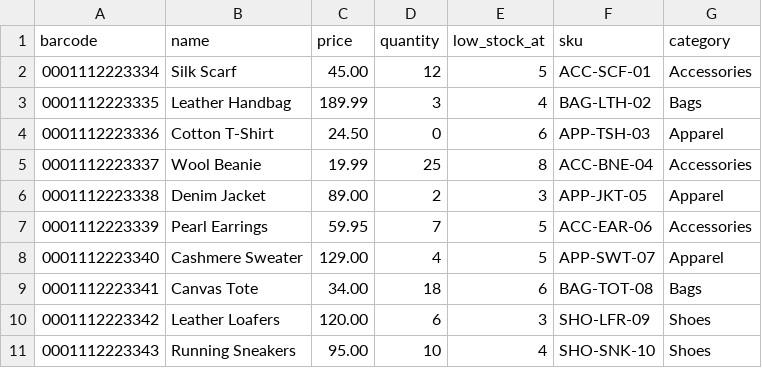
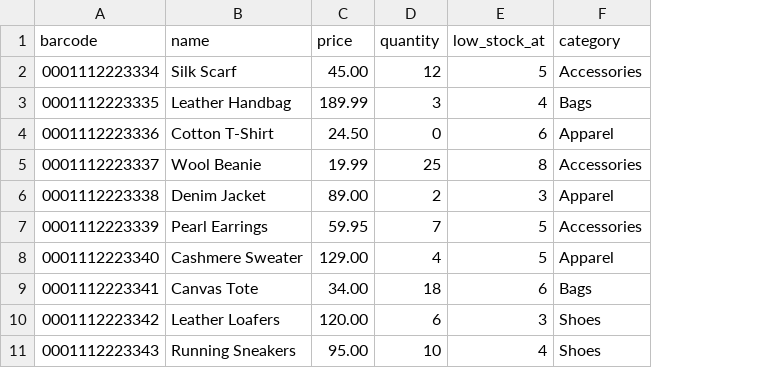
Before and after one commit to emmanuelctrl/Scan-safe, a CSV file: docs/sample-inventory.csv, drawn as a sheet; the diff names each change by its address in the sheet, - before the commit and + after, or states it on an @@ line.

```diff
--- a/docs/sample-inventory.csv
+++ b/docs/sample-inventory.csv
-column F (sku), rows 2-11: ACC-SCF-01 | BAG-LTH-02 | APP-TSH-03 | ACC-BNE-04 | APP-JKT-05 | ACC-EAR-06 | APP-SWT-07 | BAG-TOT-08 | SHO-LFR-09 | SHO-SNK-10
```
Also changed, not shown: 20 other files.
